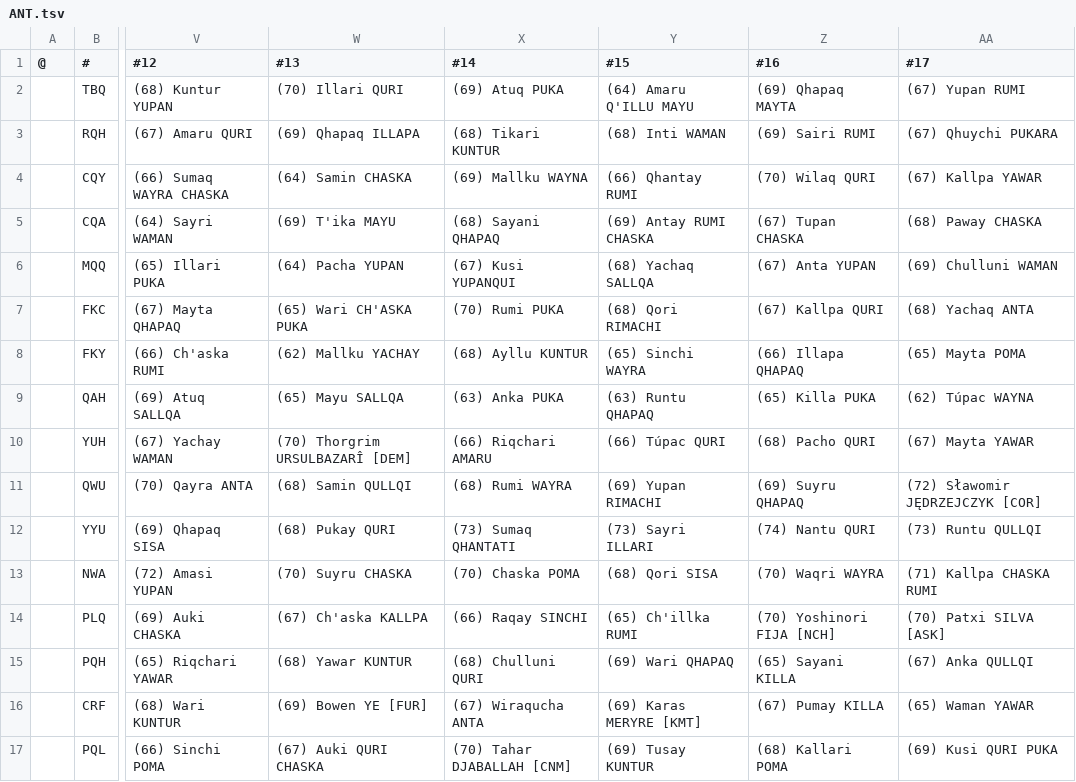
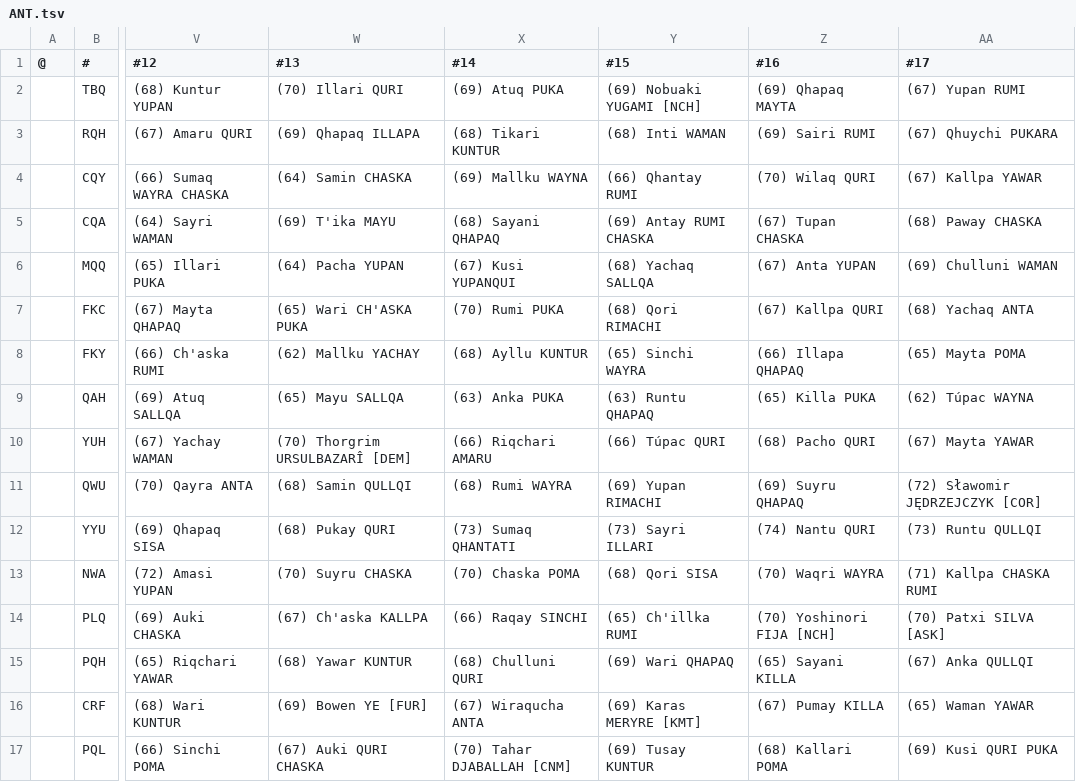
Before and after one commit to auroruse/avium-football-engine, a TSV file: src/presets/ANT.tsv, drawn as a sheet; only a part is shown, gaps mark what is left out; the diff names each change by its address in the sheet, - before the commit and + after, or states it on an @@ line.

```diff
--- a/src/presets/ANT.tsv
+++ b/src/presets/ANT.tsv
-Y2 (#15): (64) Amaru Q'ILLU MAYU
+Y2 (#15): (69) Nobuaki YUGAMI [NCH]
```
Also changed, not shown: public/avium/pstats/trades.tsv, 2 other files.
